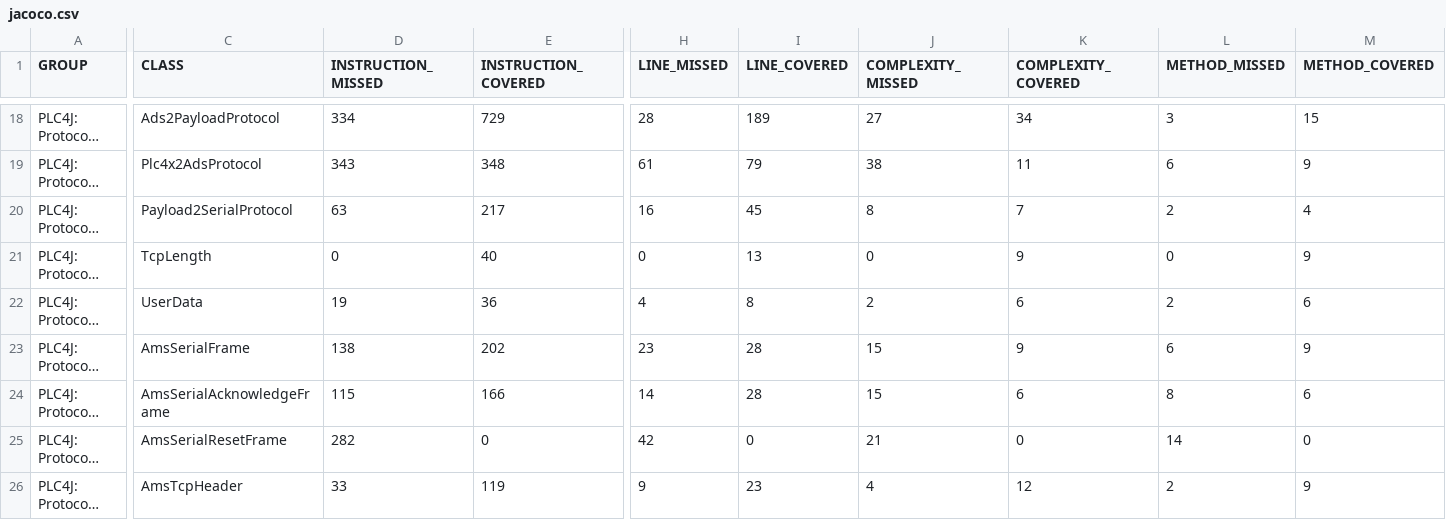
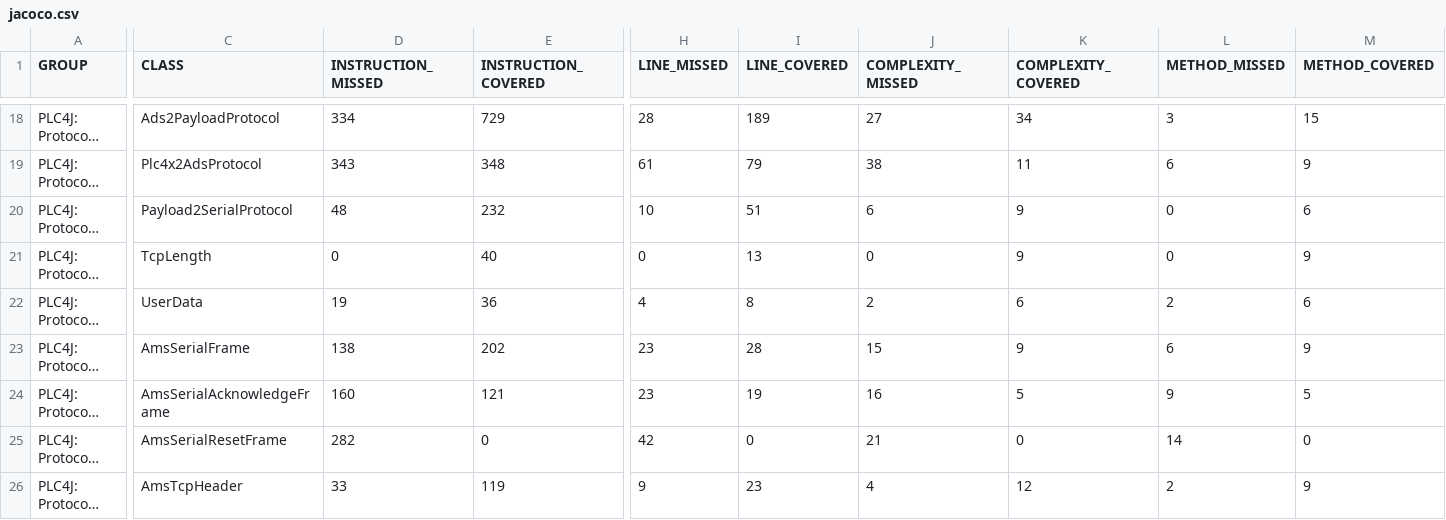
Before and after one commit to zjlhxq/plc4x, a CSV file: plc4j/plc4j-protocols/plc4j-protocol-ads/jacoco/jacoco.csv, drawn as a sheet; only a part is shown, gaps mark what is left out; long unchanged cells end in …; the diff covers the shown part only; the diff names each change by its address in the sheet, - before the commit and + after, or states it on an @@ line.

```diff
--- a/plc4j/plc4j-protocols/plc4j-protocol-ads/jacoco/jacoco.csv
+++ b/plc4j/plc4j-protocols/plc4j-protocol-ads/jacoco/jacoco.csv
-D20 (INSTRUCTION_MISSED): 63
+D20 (INSTRUCTION_MISSED): 48
-E20 (INSTRUCTION_COVERED): 217
+E20 (INSTRUCTION_COVERED): 232
-H20 (LINE_MISSED): 16
+H20 (LINE_MISSED): 10
-I20 (LINE_COVERED): 45
+I20 (LINE_COVERED): 51
-J20 (COMPLEXITY_MISSED): 8
+J20 (COMPLEXITY_MISSED): 6
-K20 (COMPLEXITY_COVERED): 7
+K20 (COMPLEXITY_COVERED): 9
-L20 (METHOD_MISSED): 2
+L20 (METHOD_MISSED): 0
-M20 (METHOD_COVERED): 4
+M20 (METHOD_COVERED): 6
-D24 (INSTRUCTION_MISSED): 115
+D24 (INSTRUCTION_MISSED): 160
-E24 (INSTRUCTION_COVERED): 166
+E24 (INSTRUCTION_COVERED): 121
-H24 (LINE_MISSED): 14
+H24 (LINE_MISSED): 23
-I24 (LINE_COVERED): 28
+I24 (LINE_COVERED): 19
-J24 (COMPLEXITY_MISSED): 15
+J24 (COMPLEXITY_MISSED): 16
-K24 (COMPLEXITY_COVERED): 6
+K24 (COMPLEXITY_COVERED): 5
-L24 (METHOD_MISSED): 8
+L24 (METHOD_MISSED): 9
-M24 (METHOD_COVERED): 6
+M24 (METHOD_COVERED): 5
```
Also changed, not shown: 2 edited cells elsewhere in this file, 47 other files.
